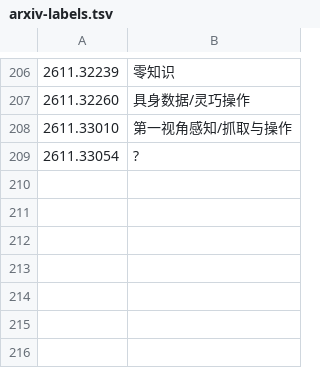
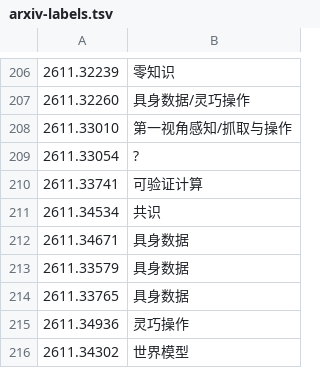
Before and after one commit to icepy/aeon-token, a TSV file: memory/arxiv-labels.tsv, drawn as a sheet; only a part is shown, gaps mark what is left out; the diff names each change by its address in the sheet, - before the commit and + after, or states it on an @@ line.

```diff
--- a/memory/arxiv-labels.tsv
+++ b/memory/arxiv-labels.tsv
+row 210: 2611.33741 | 可验证计算
+row 211: 2611.34534 | 共识
+row 212: 2611.34671 | 具身数据
+row 213: 2611.33579 | 具身数据
+row 214: 2611.33765 | 具身数据
+row 215: 2611.34936 | 灵巧操作
+row 216: 2611.34302 | 世界模型
```
Also changed, not shown: memory/arxiv-hits.tsv, memory/token-usage.csv, 9 other files.
